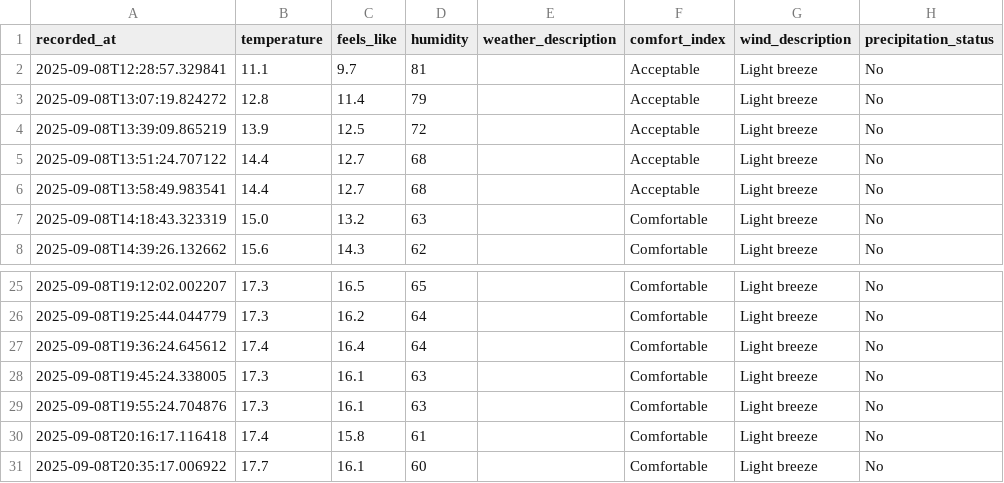
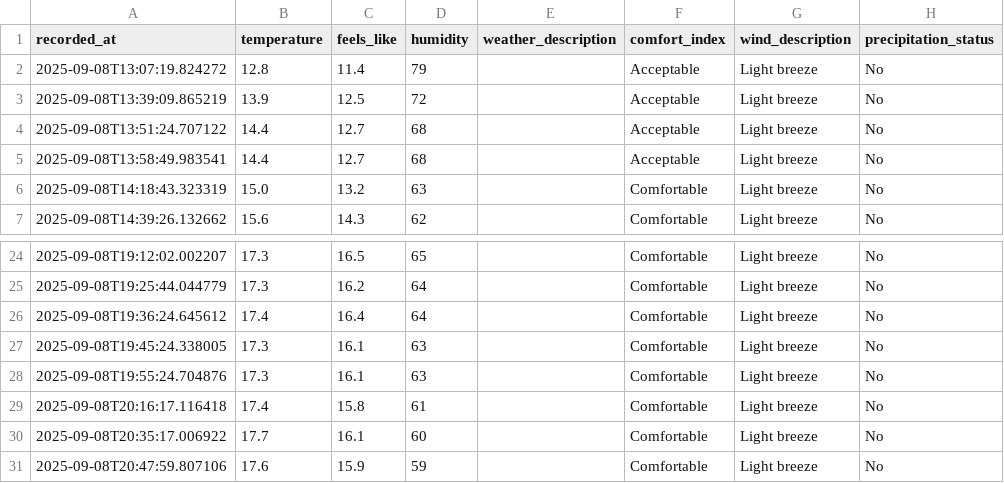
Before and after one commit to jimhouserock/data_pipeline_test_github_actions, a CSV file: data/weather_history.csv, drawn as a sheet; only a part is shown, gaps mark what is left out.

```diff
--- a/data/weather_history.csv
+++ b/data/weather_history.csv
@@ -1,3 +1,2 @@
 recorded_at,temperature,feels_like,humidity,weather_description,comfort_index,wind_description,precipitation_status
-2025-09-08T12:28:57.329841,11.1,9.7,81,,Acceptable,Light breeze,No
 2025-09-08T13:07:19.824272,12.8,11.4,79,,Acceptable,Light breeze,No
@@ -31 +30,2 @@ recorded_at,temperature,feels_like,humidity,weather_description,comfort_index,wi
 2025-09-08T20:35:17.006922,17.7,16.1,60,,Comfortable,Light breeze,No
+2025-09-08T20:47:59.807106,17.6,15.9,59,,Comfortable,Light breeze,No
```
Also changed, not shown: 3 other files.
